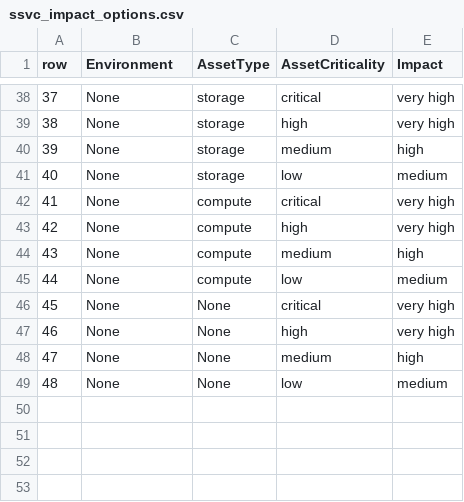
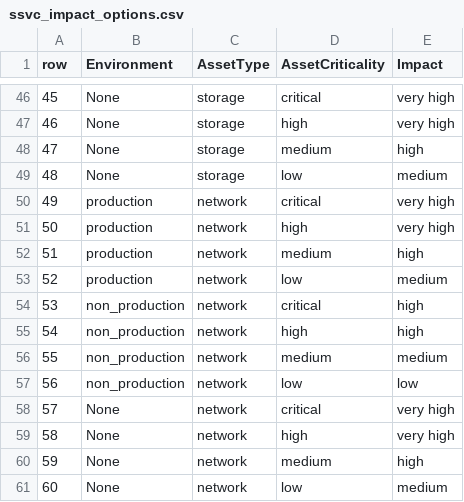
Before and after one commit to rapticore/ssvc_ore_miner, a CSV file: rapticoressvc/ssvc_impact_options.csv, drawn as a sheet; only a part is shown, gaps mark what is left out; addresses are those after the commit; the diff covers the shown part only; the diff names each change by its address in the sheet, - before the commit and + after, or states it on an @@ line.

```diff
--- a/rapticoressvc/ssvc_impact_options.csv
+++ b/rapticoressvc/ssvc_impact_options.csv
@@ column A (row) renumbered from row 16 down @@
-B50:B53 (Environment): None
+B50:B53 (Environment): production
-C50:C53 (AssetType): compute
+C50:C53 (AssetType): network
+row 54: 53 | non_production | network | critical | high
+row 55: 54 | non_production | network | high | high
+row 56: 55 | non_production | network | medium | medium
+row 57: 56 | non_production | network | low | low
-C58:C61 (AssetType): None
+C58:C61 (AssetType): network
```
Also changed, not shown: 18 added rows, 10 removed rows, 14 moved rows and 4 edited cells elsewhere in this file, rapticoressvc/priority-options_v2.csv, rapticoressvc/ssvc_utility_options.csv, 4 other files.
